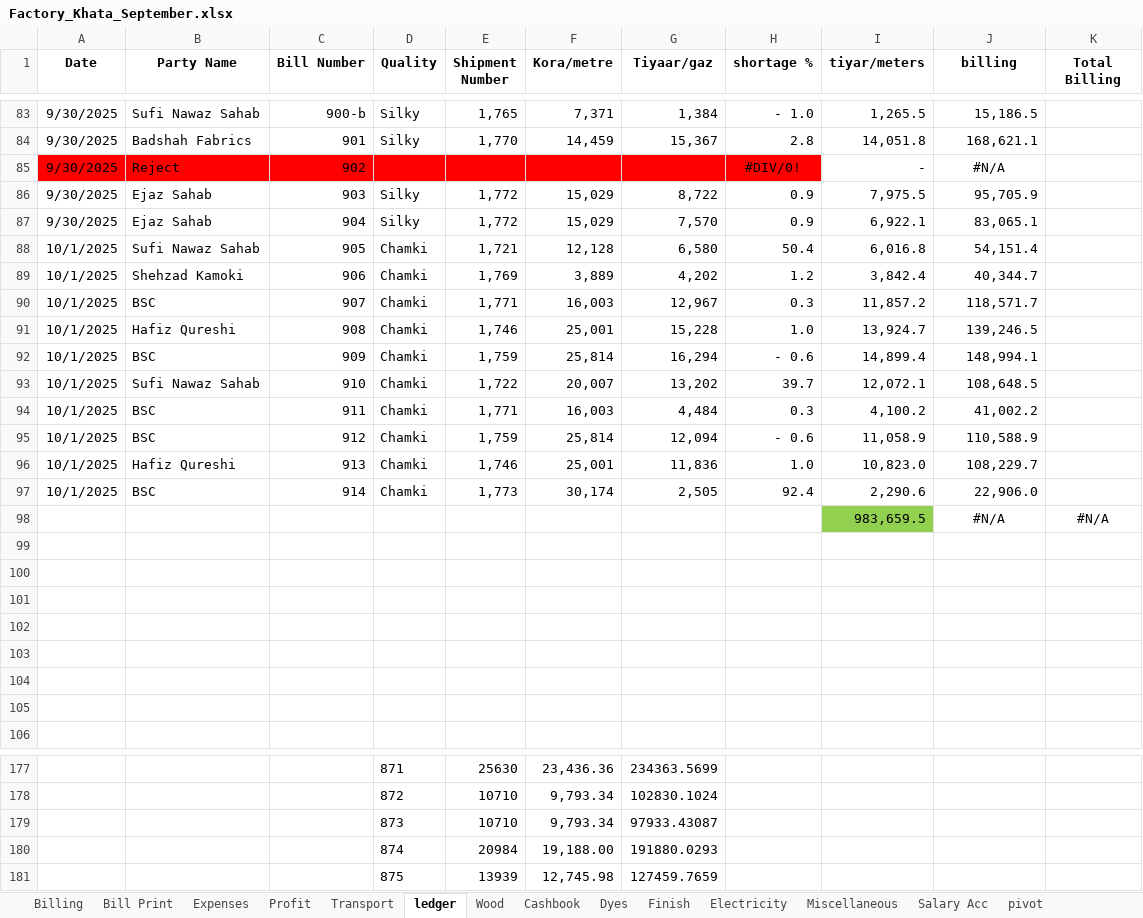
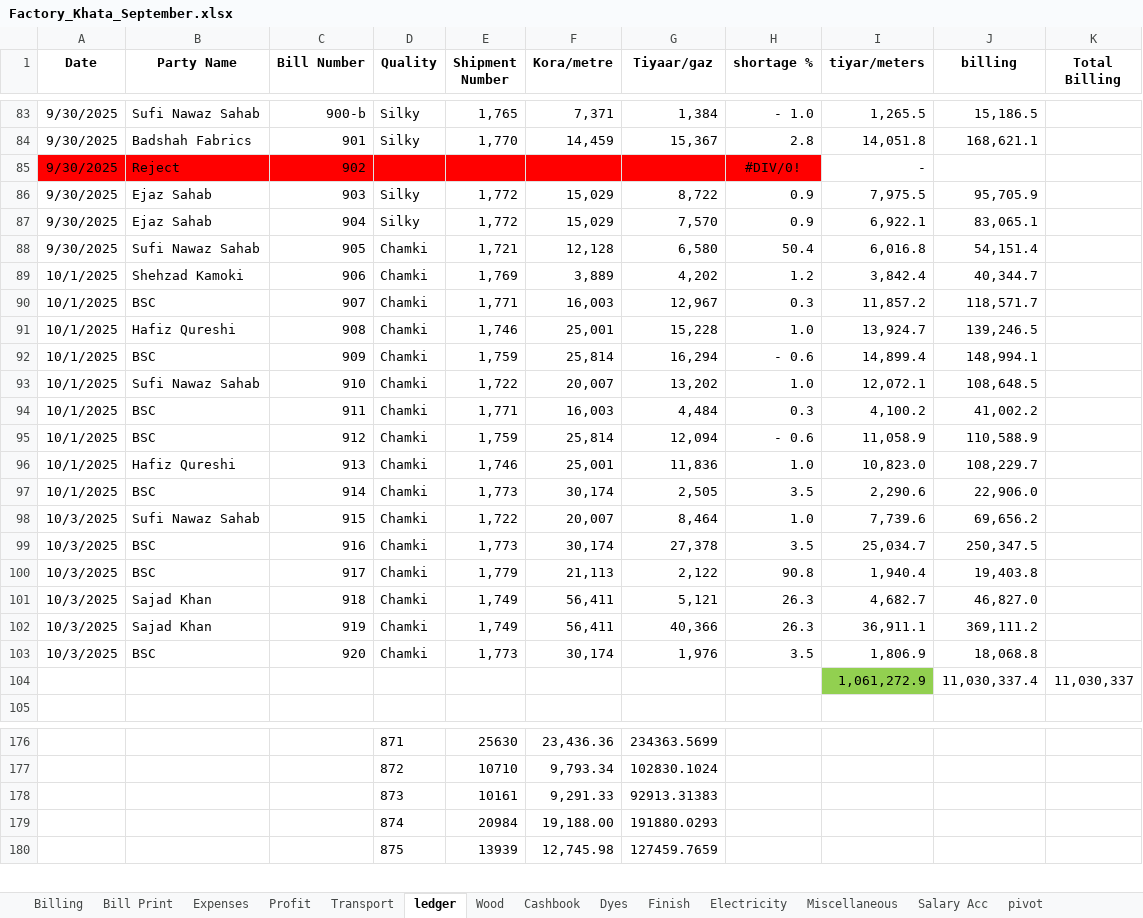
Before and after one commit to omerrazzaq4/AlHamd_Sept, an Excel workbook: Factory_Khata_September.xlsx, sheet ledger, drawn as a sheet; only a part is shown, gaps mark what is left out; values as stored, in another font and other column widths than the file's, no borders; charts and pictures and table styles not drawn; removed rows and columns are numbered as before the commit, all else as after; the diff covers the shown part only; the diff names each change by its address in the sheet, - before the commit and + after, or states it on an @@ line.

```diff
--- a/Factory_Khata_September.xlsx (sheet ledger)
+++ b/Factory_Khata_September.xlsx (sheet ledger)
-J85 (billing): #N/A
+J85 (billing): (empty)
-A88 (Date): 10/1/2025
+A88 (Date): 9/30/2025
-H93 (shortage %): 39.7
+H93 (shortage %): 1.0
-H97 (shortage %): 92.4
+H97 (shortage %): 3.5
-row 98:  |  |  |  |  |  |  |  | 983,659.5 | #N/A | #N/A
-row 98: (empty)
+row 98: 10/3/2025 | Sufi Nawaz Sahab | 915 | Chamki | 1,722 | 20,007 | 8,464 | 1.0 | 7,739.6 | 69,656.2
-row 99: (empty)
+row 99: 10/3/2025 | BSC | 916 | Chamki | 1,773 | 30,174 | 27,378 | 3.5 | 25,034.7 | 250,347.5
-row 100: (empty)
+row 100: 10/3/2025 | BSC | 917 | Chamki | 1,779 | 21,113 | 2,122 | 90.8 | 1,940.4 | 19,403.8
-row 101: (empty)
+row 101: 10/3/2025 | Sajad Khan | 918 | Chamki | 1,749 | 56,411 | 5,121 | 26.3 | 4,682.7 | 46,827.0
-row 102: (empty)
+row 102: 10/3/2025 | Sajad Khan | 919 | Chamki | 1,749 | 56,411 | 40,366 | 26.3 | 36,911.1 | 369,111.2
-row 103: (empty)
+row 103: 10/3/2025 | BSC | 920 | Chamki | 1,773 | 30,174 | 1,976 | 3.5 | 1,806.9 | 18,068.8
-row 104: (empty)
+row 104:  |  |  |  |  |  |  |  | 1,061,272.9 | 11,030,337.4 | 11,030,337
-I104 fill: none
+I104 fill: #92D050
-row 179:  |  |  | 873 | 10710 | 9,793.34 | 97933.43087
+row 178:  |  |  | 873 | 10161 | 9,291.33 | 92913.31383
```
Also changed, not shown: 7 added rows, 1 removed row, 18 edited cells and cell formats elsewhere in this sheet, sheet Wood, sheet Billing, sheet Cashbook, sheet pivot, sheet Bill Print, sheet Profit, 4 more sheets, formulas that keep their value, charts or pictures.
